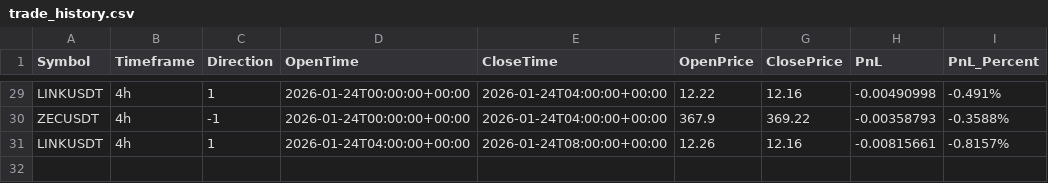
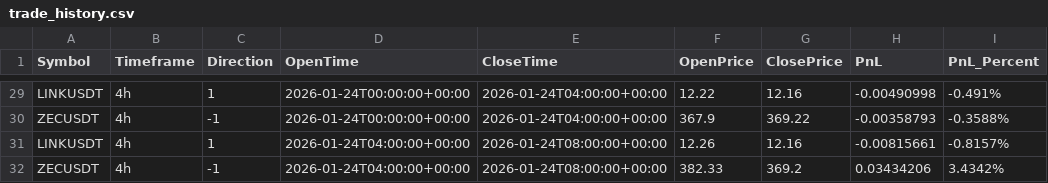
Before and after one commit to constantinbender51-cmyk/Models, a CSV file: data/logs/trade_history.csv, drawn as a sheet; only a part is shown, gaps mark what is left out; the diff names each change by its address in the sheet, - before the commit and + after, or states it on an @@ line.

Commit message:
Log trade 2026-01-24 16:11

```diff
--- a/data/logs/trade_history.csv
+++ b/data/logs/trade_history.csv
+row 32: ZECUSDT | 4h | -1 | 2026-01-24T04:00:00+00:00 | 2026-01-24T08:00:00+00:00 | 382.33 | 369.2 | 0.03434206 | 3.4342%
```
